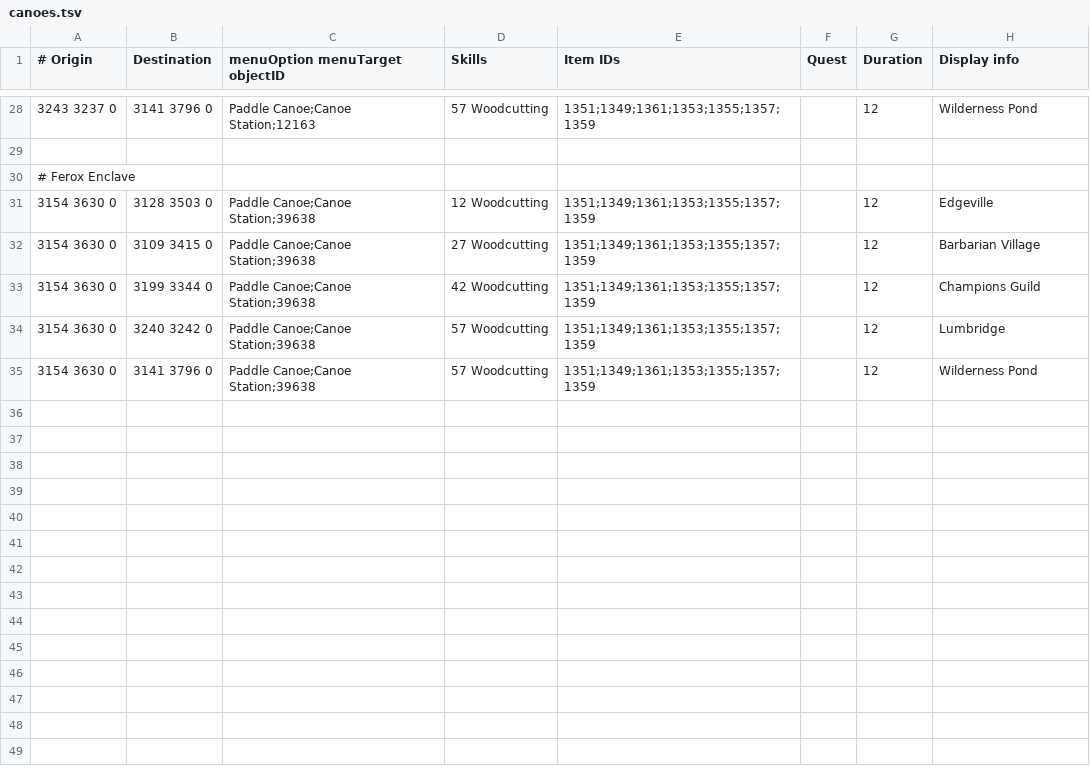
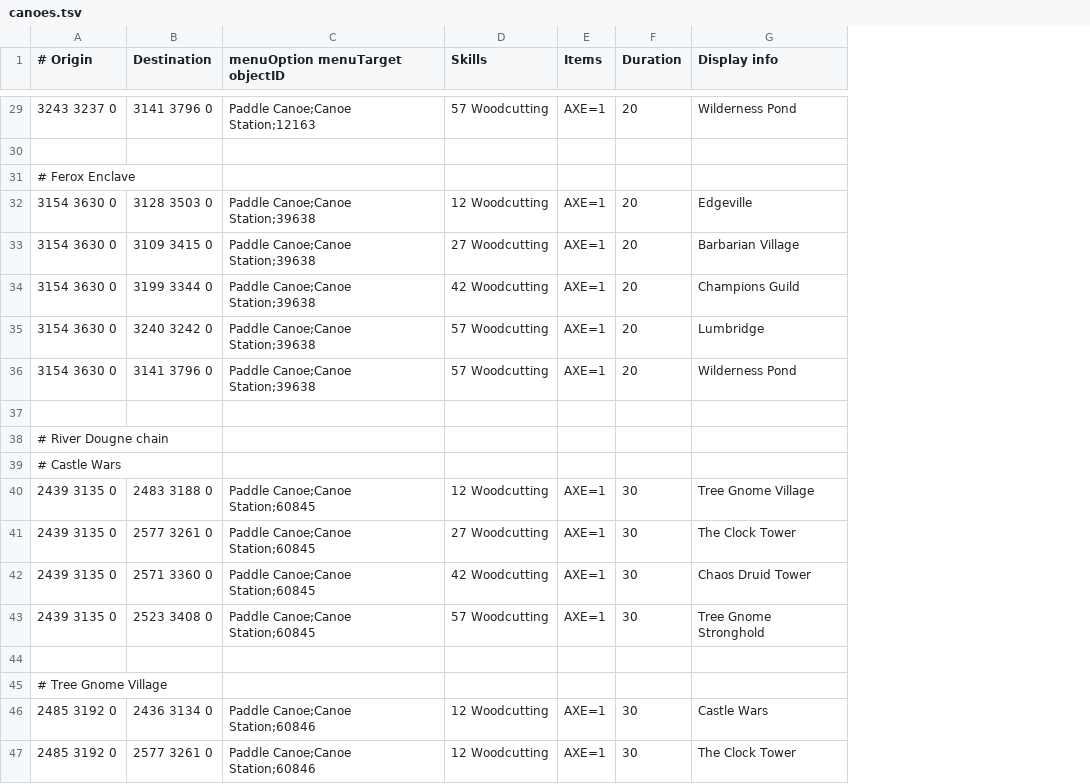
Before and after one commit to JogOnJohn/Microbot, a TSV file: runelite-client/src/main/resources/net/runelite/client/plugins/microbot/shortestpath/canoes.tsv, drawn as a sheet; only a part is shown, gaps mark what is left out; removed rows and columns are numbered as before the commit, all else as after; the diff covers the shown part only; the diff names each change by its address in the sheet, - before the commit and + after, or states it on an @@ line.

```diff
--- a/runelite-client/src/main/resources/net/runelite/client/plugins/microbot/shortestpath/canoes.tsv
+++ b/runelite-client/src/main/resources/net/runelite/client/plugins/microbot/shortestpath/canoes.tsv
-column E (Item IDs), rows 28-35: 1351;1349;1361;1353;1355;1357;1359 |  |  | 1351;1349;1361;1353;1355;1357;1359 | 1351;1349;1361;1353;1355;1357;1359 | 1351;1349;1361;1353;1355;1357;1359 | 1351;1349;1361;1353;1355;1357;1359 | 1351;1349;1361;1353;1355;1357;1359
-column F (Quest), empty
+column E (Items), rows 29-36: AXE=1 |  |  | AXE=1 | AXE=1 | AXE=1 | AXE=1 | AXE=1
-F29 (Duration): 12
+F29 (Duration): 20
-F32:F36 (Duration): 12
+F32:F36 (Duration): 20
+row 37: (empty)
+row 38: # River Dougne chain
+row 39: # Castle Wars
+row 40: 2439 3135 0 | 2483 3188 0 | Paddle Canoe;Canoe Station;60845 | 12 Woodcutting | AXE=1 | 30 | Tree Gnome Village
+row 41: 2439 3135 0 | 2577 3261 0 | Paddle Canoe;Canoe Station;60845 | 27 Woodcutting | AXE=1 | 30 | The Clock Tower
+row 42: 2439 3135 0 | 2571 3360 0 | Paddle Canoe;Canoe Station;60845 | 42 Woodcutting | AXE=1 | 30 | Chaos Druid Tower
+row 43: 2439 3135 0 | 2523 3408 0 | Paddle Canoe;Canoe Station;60845 | 57 Woodcutting | AXE=1 | 30 | Tree Gnome Stronghold
+row 44: (empty)
+row 45: # Tree Gnome Village
+row 46: 2485 3192 0 | 2436 3134 0 | Paddle Canoe;Canoe Station;60846 | 12 Woodcutting | AXE=1 | 30 | Castle Wars
+row 47: 2485 3192 0 | 2577 3261 0 | Paddle Canoe;Canoe Station;60846 | 12 Woodcutting | AXE=1 | 30 | The Clock Tower
```
Also changed, not shown: 21 added rows and 19 edited cells elsewhere in this file, runelite-client/src/main/resources/net/runelite/client/plugins/microbot/shortestpath/minecarts.tsv, runelite-client/src/main/resources/net/runelite/client/plugins/microbot/shortestpath/spirit_trees.tsv, 12 other files.
